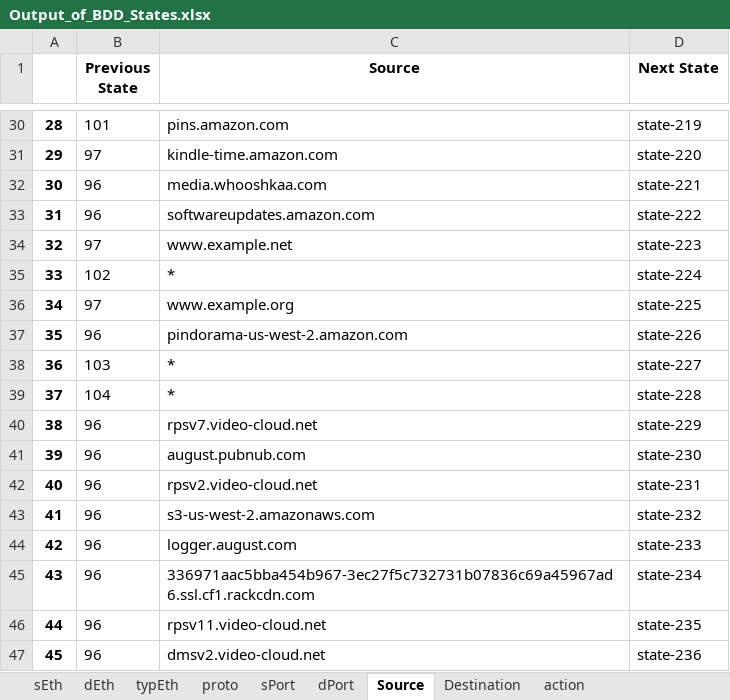
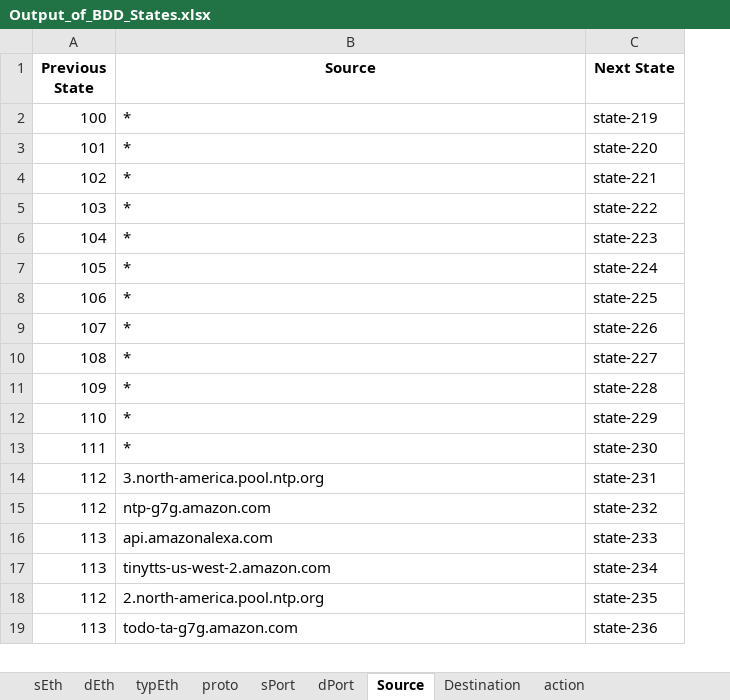
Before and after one commit to networked-systems-iith/IoT-MUD, an Excel workbook: BDD Implementation/Output_of_BDD_States.xlsx, sheet Source, drawn as a sheet; only a part is shown, gaps mark what is left out; values as stored, in another font and other column widths than the file's, no borders; removed rows and columns are numbered as before the commit, all else as after; the diff covers the shown part only; the diff names each change by its address in the sheet, - before the commit and + after, or states it on an @@ line.

```diff
--- a/BDD Implementation/Output_of_BDD_States.xlsx (sheet Source)
+++ b/BDD Implementation/Output_of_BDD_States.xlsx (sheet Source)
-column A, rows 30-47: 28 | 29 | 30 | 31 | 32 | 33 | 34 | 35 | 36 | 37 | 38 | 39 | 40 | 41 | 42 | 43 | 44 | 45
-A2 (Previous State): 101
+A2 (Previous State): 100
-B2 (Source): pins.amazon.com
+B2 (Source): *
-A3 (Previous State): 97
+A3 (Previous State): 101
-B3 (Source): kindle-time.amazon.com
+B3 (Source): *
-A4 (Previous State): 96
+A4 (Previous State): 102
-B4 (Source): media.whooshkaa.com
+B4 (Source): *
-A5 (Previous State): 96
+A5 (Previous State): 103
-B5 (Source): softwareupdates.amazon.com
+B5 (Source): *
-A6 (Previous State): 97
+A6 (Previous State): 104
-B6 (Source): www.example.net
+B6 (Source): *
-A7 (Previous State): 102
+A7 (Previous State): 105
-A8 (Previous State): 97
+A8 (Previous State): 106
-B8 (Source): www.example.org
+B8 (Source): *
-A9 (Previous State): 96
+A9 (Previous State): 107
-B9 (Source): pindorama-us-west-2.amazon.com
+B9 (Source): *
-A10 (Previous State): 103
+A10 (Previous State): 108
-A11 (Previous State): 104
+A11 (Previous State): 109
-A12 (Previous State): 96
+A12 (Previous State): 110
-B12 (Source): rpsv7.video-cloud.net
+B12 (Source): *
-A13 (Previous State): 96
+A13 (Previous State): 111
-B13 (Source): august.pubnub.com
+B13 (Source): *
-A14:A15 (Previous State): 96
+A14:A15 (Previous State): 112
-B14 (Source): rpsv2.video-cloud.net
+B14 (Source): 3.north-america.pool.ntp.org
-B15 (Source): s3-us-west-2.amazonaws.com
+B15 (Source): ntp-g7g.amazon.com
-A16:A17 (Previous State): 96
+A16:A17 (Previous State): 113
-B16 (Source): logger.august.com
+B16 (Source): api.amazonalexa.com
-B17 (Source): 336971aac5bba454b967-3ec27f5c732731b07836c69a45967ad6.ssl.cf1.rackcdn.com
+B17 (Source): tinytts-us-west-2.amazon.com
-A18 (Previous State): 96
+A18 (Previous State): 112
-B18 (Source): rpsv11.video-cloud.net
+B18 (Source): 2.north-america.pool.ntp.org
-A19 (Previous State): 96
+A19 (Previous State): 113
-B19 (Source): dmsv2.video-cloud.net
+B19 (Source): todo-ta-g7g.amazon.com
```
Also changed, not shown: 40 added rows, 28 removed rows, 683 edited cells and cell formats elsewhere in this sheet, sheet Destination, sheet action, sheet dPort, sheet sPort, sheet proto, sheet typEth, 2 more sheets.
